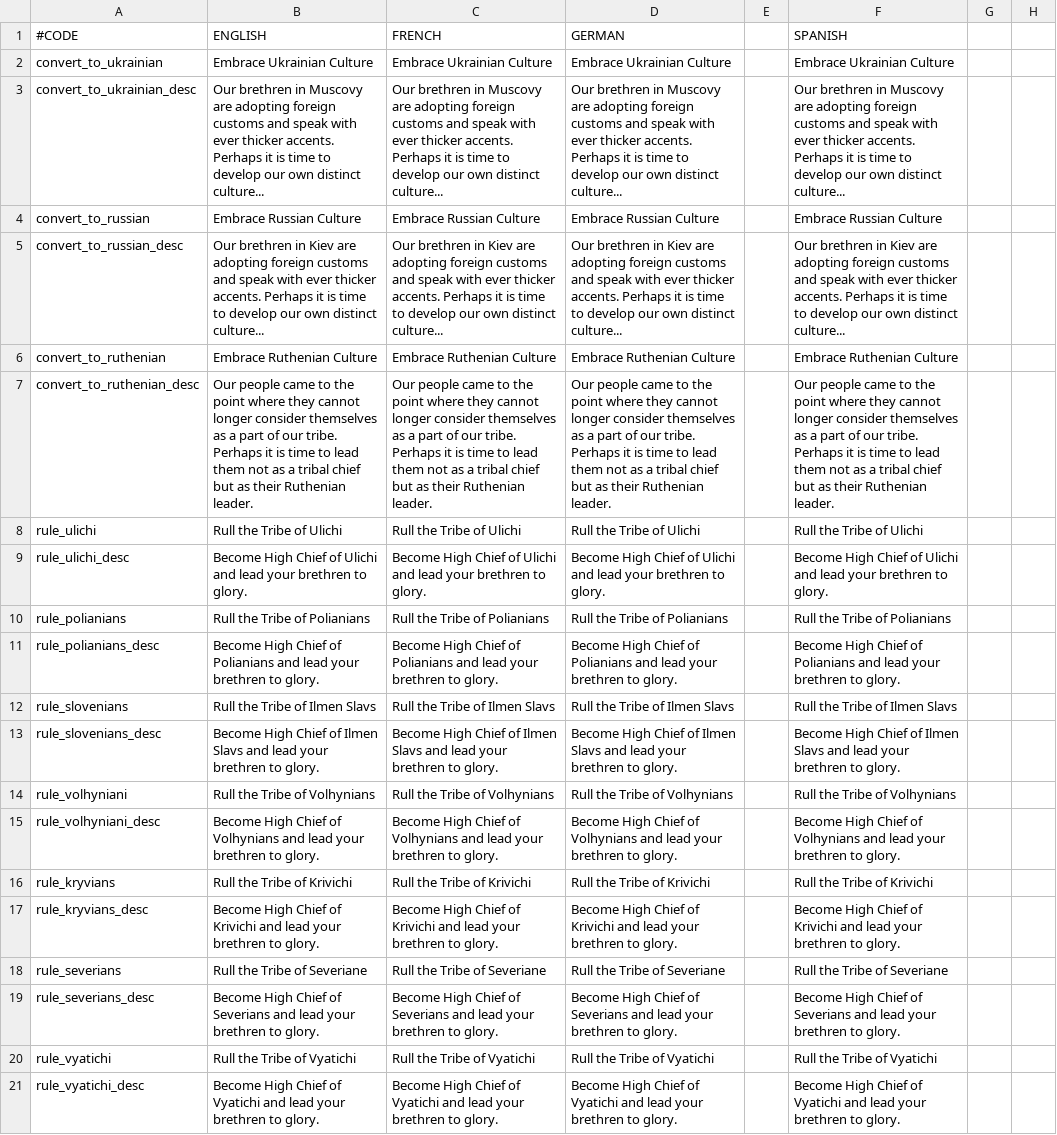
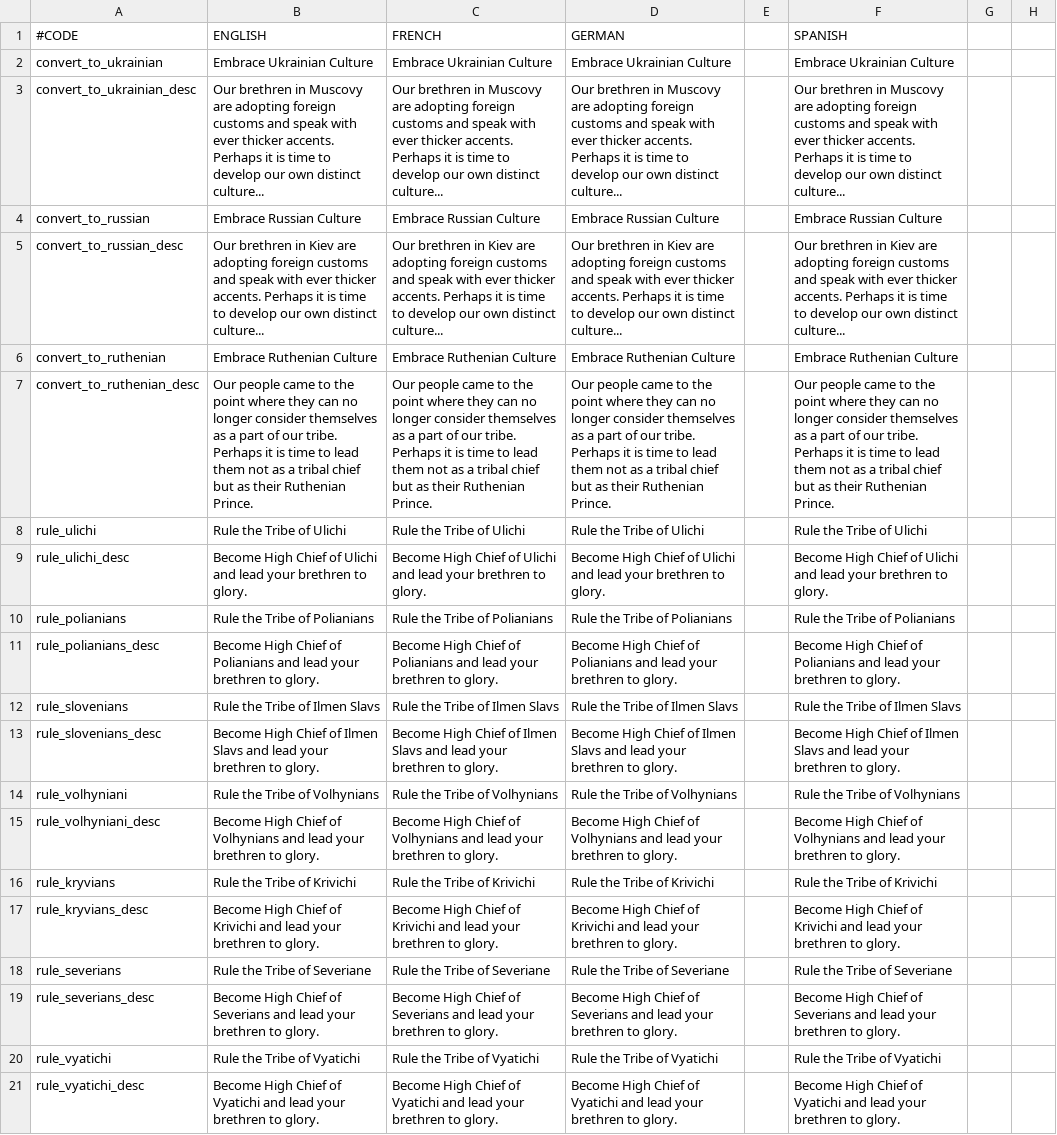
Before and after one commit to McRev4/CK2-Mod-Ruthenia, a CSV file: Ruthenia/localisation/ruth_decisions.csv, drawn as a sheet; only a part is shown; the diff covers the shown part only; the diff names each change by its address in the sheet, - before the commit and + after, or states it on an @@ line.

```diff
--- a/Ruthenia/localisation/ruth_decisions.csv
+++ b/Ruthenia/localisation/ruth_decisions.csv
-B7 (ENGLISH): …where they cannot longer consider themselves as a part of our tribe. Perhaps it is time to lead them not as a tribal chief but as their Ruthenian leader.
+B7 (ENGLISH): …where they can no longer consider themselves as a part of our tribe. Perhaps it is time to lead them not as a tribal chief but as their Ruthenian Prince.
-C7 (FRENCH): …where they cannot longer consider themselves as a part of our tribe. Perhaps it is time to lead them not as a tribal chief but as their Ruthenian leader.
+C7 (FRENCH): …where they can no longer consider themselves as a part of our tribe. Perhaps it is time to lead them not as a tribal chief but as their Ruthenian Prince.
-D7 (GERMAN): …where they cannot longer consider themselves as a part of our tribe. Perhaps it is time to lead them not as a tribal chief but as their Ruthenian leader.
+D7 (GERMAN): …where they can no longer consider themselves as a part of our tribe. Perhaps it is time to lead them not as a tribal chief but as their Ruthenian Prince.
-F7 (SPANISH): …where they cannot longer consider themselves as a part of our tribe. Perhaps it is time to lead them not as a tribal chief but as their Ruthenian leader.
+F7 (SPANISH): …where they can no longer consider themselves as a part of our tribe. Perhaps it is time to lead them not as a tribal chief but as their Ruthenian Prince.
-B8 (ENGLISH): Rull the Tribe of Ulichi
+B8 (ENGLISH): Rule the Tribe of Ulichi
-C8 (FRENCH): Rull the Tribe of Ulichi
+C8 (FRENCH): Rule the Tribe of Ulichi
-D8 (GERMAN): Rull the Tribe of Ulichi
+D8 (GERMAN): Rule the Tribe of Ulichi
-F8 (SPANISH): Rull the Tribe of Ulichi
+F8 (SPANISH): Rule the Tribe of Ulichi
-B10 (ENGLISH): Rull the Tribe of Polianians
+B10 (ENGLISH): Rule the Tribe of Polianians
-C10 (FRENCH): Rull the Tribe of Polianians
+C10 (FRENCH): Rule the Tribe of Polianians
-D10 (GERMAN): Rull the Tribe of Polianians
+D10 (GERMAN): Rule the Tribe of Polianians
-F10 (SPANISH): Rull the Tribe of Polianians
+F10 (SPANISH): Rule the Tribe of Polianians
-B12 (ENGLISH): Rull the Tribe of Ilmen Slavs
+B12 (ENGLISH): Rule the Tribe of Ilmen Slavs
-C12 (FRENCH): Rull the Tribe of Ilmen Slavs
+C12 (FRENCH): Rule the Tribe of Ilmen Slavs
-D12 (GERMAN): Rull the Tribe of Ilmen Slavs
+D12 (GERMAN): Rule the Tribe of Ilmen Slavs
-F12 (SPANISH): Rull the Tribe of Ilmen Slavs
+F12 (SPANISH): Rule the Tribe of Ilmen Slavs
-B14 (ENGLISH): Rull the Tribe of Volhynians
+B14 (ENGLISH): Rule the Tribe of Volhynians
-C14 (FRENCH): Rull the Tribe of Volhynians
+C14 (FRENCH): Rule the Tribe of Volhynians
-D14 (GERMAN): Rull the Tribe of Volhynians
+D14 (GERMAN): Rule the Tribe of Volhynians
-F14 (SPANISH): Rull the Tribe of Volhynians
+F14 (SPANISH): Rule the Tribe of Volhynians
-B16 (ENGLISH): Rull the Tribe of Krivichi
+B16 (ENGLISH): Rule the Tribe of Krivichi
-C16 (FRENCH): Rull the Tribe of Krivichi
+C16 (FRENCH): Rule the Tribe of Krivichi
-D16 (GERMAN): Rull the Tribe of Krivichi
+D16 (GERMAN): Rule the Tribe of Krivichi
-F16 (SPANISH): Rull the Tribe of Krivichi
+F16 (SPANISH): Rule the Tribe of Krivichi
-B18 (ENGLISH): Rull the Tribe of Severiane
+B18 (ENGLISH): Rule the Tribe of Severiane
-C18 (FRENCH): Rull the Tribe of Severiane
+C18 (FRENCH): Rule the Tribe of Severiane
-D18 (GERMAN): Rull the Tribe of Severiane
+D18 (GERMAN): Rule the Tribe of Severiane
-F18 (SPANISH): Rull the Tribe of Severiane
+F18 (SPANISH): Rule the Tribe of Severiane
-B20 (ENGLISH): Rull the Tribe of Vyatichi
+B20 (ENGLISH): Rule the Tribe of Vyatichi
-C20 (FRENCH): Rull the Tribe of Vyatichi
+C20 (FRENCH): Rule the Tribe of Vyatichi
-D20 (GERMAN): Rull the Tribe of Vyatichi
+D20 (GERMAN): Rule the Tribe of Vyatichi
-F20 (SPANISH): Rull the Tribe of Vyatichi
+F20 (SPANISH): Rule the Tribe of Vyatichi
```
Also changed, not shown: 12 edited cells elsewhere in this file, Ruthenia/localisation/ruth_cultures.csv, Ruthenia/localisation/ruth_events.csv, 15 other files.
